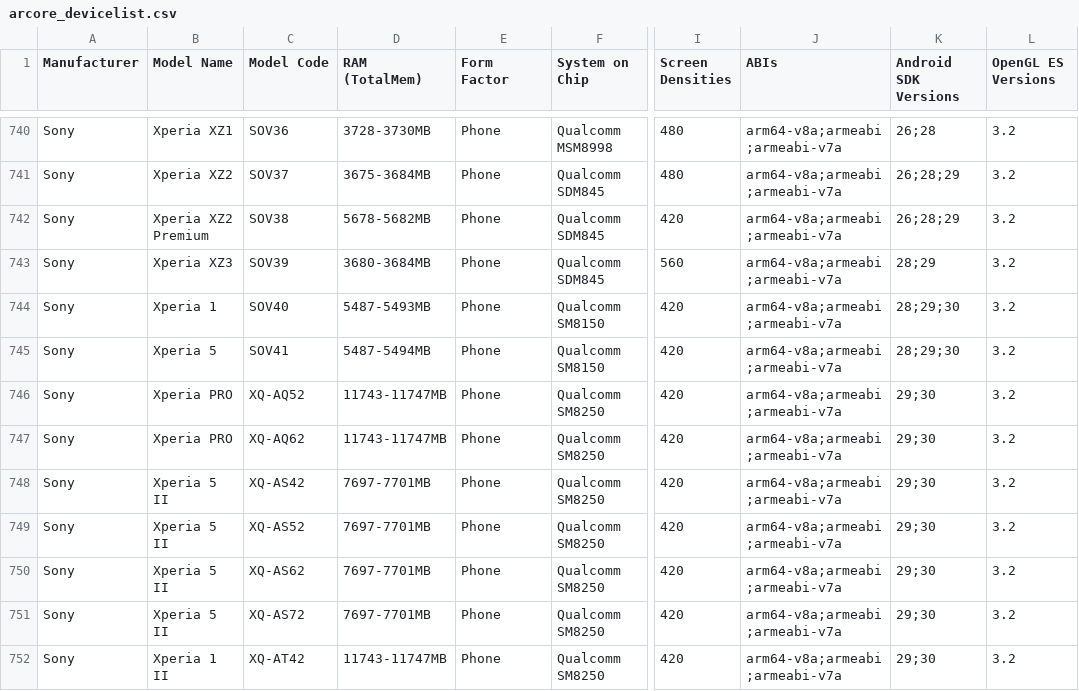
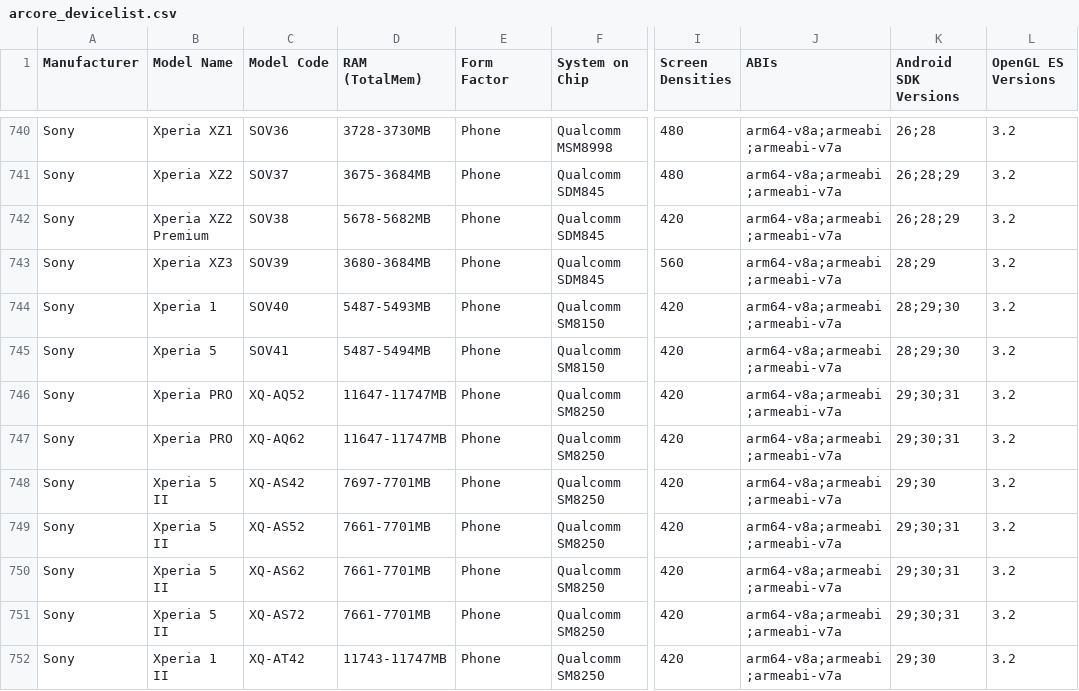
Before and after one commit to rolandsmeenk/ARCore-devices, a CSV file: arcore_devicelist.csv, drawn as a sheet; only a part is shown, gaps mark what is left out; the diff covers the shown part only; the diff names each change by its address in the sheet, - before the commit and + after, or states it on an @@ line.

```diff
--- a/arcore_devicelist.csv
+++ b/arcore_devicelist.csv
-D746:D747 (RAM (TotalMem)): 11743-11747MB
+D746:D747 (RAM (TotalMem)): 11647-11747MB
-K746:K747 (Android SDK Versions): 29;30
+K746:K747 (Android SDK Versions): 29;30;31
-D749:D751 (RAM (TotalMem)): 7697-7701MB
+D749:D751 (RAM (TotalMem)): 7661-7701MB
-K749:K751 (Android SDK Versions): 29;30
+K749:K751 (Android SDK Versions): 29;30;31
```
Also changed, not shown: 130 edited cells elsewhere in this file, arcore_devicelist_depth_api_support.csv, arcore_devicelist_tablets.csv.
